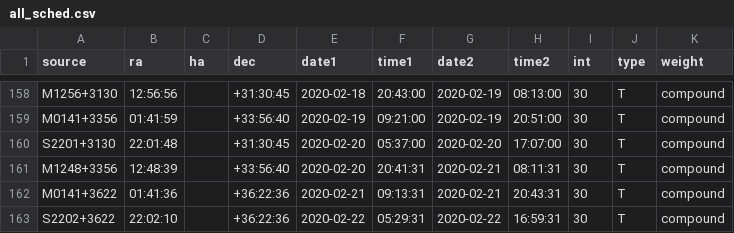
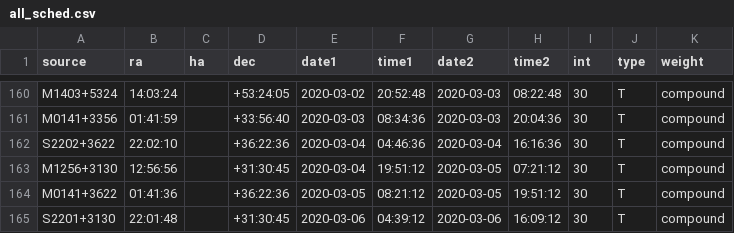
Before and after one commit to kmhess/apersched, a CSV file: ancillary_data/all_sched.csv, drawn as a sheet; only a part is shown, gaps mark what is left out; addresses are those after the commit; the diff covers the shown part only; the diff names each change by its address in the sheet, - before the commit and + after, or states it on an @@ line.

```diff
--- a/ancillary_data/all_sched.csv
+++ b/ancillary_data/all_sched.csv
-A160 (source): M1256+3130
+A160 (source): M1403+5324
-B160 (ra): 12:56:56
+B160 (ra): 14:03:24
-D160 (dec): +31:30:45
+D160 (dec): +53:24:05
-E160 (date1): 2020-02-18
+E160 (date1): 2020-03-02
-F160 (time1): 20:43:00
+F160 (time1): 20:52:48
-G160:G161 (date2): 2020-02-19
+G160:G161 (date2): 2020-03-03
-H160 (time2): 08:13:00
+H160 (time2): 08:22:48
-E161 (date1): 2020-02-19
+E161 (date1): 2020-03-03
-F161 (time1): 09:21:00
+F161 (time1): 08:34:36
-H161 (time2): 20:51:00
+H161 (time2): 20:04:36
-A162 (source): S2201+3130
+A162 (source): S2202+3622
-B162 (ra): 22:01:48
+B162 (ra): 22:02:10
-D162 (dec): +31:30:45
+D162 (dec): +36:22:36
-E162:E163 (date1): 2020-02-20
+E162:E163 (date1): 2020-03-04
-F162 (time1): 05:37:00
+F162 (time1): 04:46:36
-G162 (date2): 2020-02-20
+G162 (date2): 2020-03-04
-H162 (time2): 17:07:00
+H162 (time2): 16:16:36
-A163 (source): M1248+3356
+A163 (source): M1256+3130
-B163 (ra): 12:48:39
+B163 (ra): 12:56:56
-D163 (dec): +33:56:40
+D163 (dec): +31:30:45
-F163 (time1): 20:41:31
+F163 (time1): 19:51:12
-G163:G164 (date2): 2020-02-21
+G163:G164 (date2): 2020-03-05
-H163 (time2): 08:11:31
+H163 (time2): 07:21:12
-E164 (date1): 2020-02-21
+E164 (date1): 2020-03-05
-F164 (time1): 09:13:31
+F164 (time1): 08:21:12
-H164 (time2): 20:43:31
+H164 (time2): 19:51:12
-A165 (source): S2202+3622
+A165 (source): S2201+3130
-B165 (ra): 22:02:10
+B165 (ra): 22:01:48
-D165 (dec): +36:22:36
+D165 (dec): +31:30:45
-E165 (date1): 2020-02-22
+E165 (date1): 2020-03-06
-F165 (time1): 05:29:31
+F165 (time1): 04:39:12
-G165 (date2): 2020-02-22
+G165 (date2): 2020-03-06
-H165 (time2): 16:59:31
+H165 (time2): 16:09:12
```
Also changed, not shown: 2 added rows and 44 edited cells elsewhere in this file, 4 other files.
